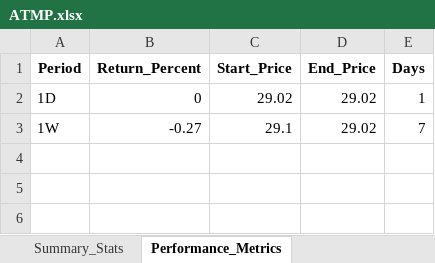
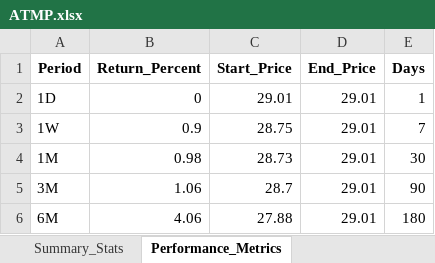
Before and after one commit to JaySteinle/Stock-Portfolio-Dashboard, an Excel workbook: ATMP.xlsx, sheet Performance_Metrics, drawn as a sheet; values as stored, in another font and other column widths than the file's, no borders; the diff names each change by its address in the sheet, - before the commit and + after, or states it on an @@ line.

```diff
--- a/ATMP.xlsx (sheet Performance_Metrics)
+++ b/ATMP.xlsx (sheet Performance_Metrics)
-C2 (Start_Price): 29.02
+C2 (Start_Price): 29.01
-D2:D3 (End_Price): 29.02
+D2:D3 (End_Price): 29.01
-B3 (Return_Percent): -0.27
+B3 (Return_Percent): 0.9
-C3 (Start_Price): 29.1
+C3 (Start_Price): 28.75
+row 4: 1M | 0.98 | 28.73 | 29.01 | 30
+row 5: 3M | 1.06 | 28.7 | 29.01 | 90
+row 6: 6M | 4.06 | 27.88 | 29.01 | 180
```
Also changed, not shown: sheet Historical_Data, sheet Summary_Stats, AMZA.xlsx, Consolidated_Historical_Data.xlsx, 23 other files.
